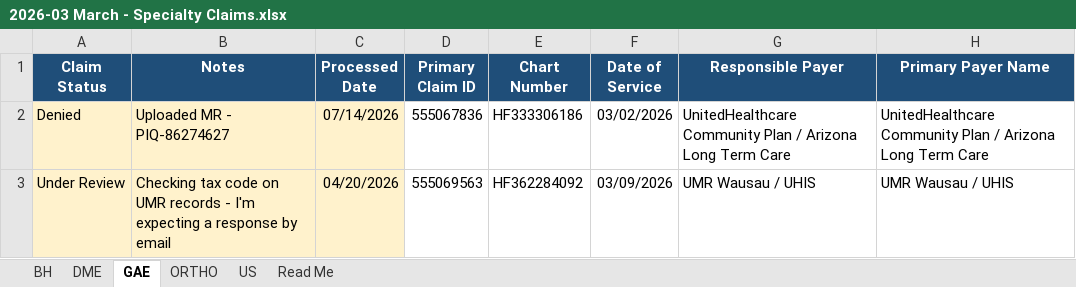
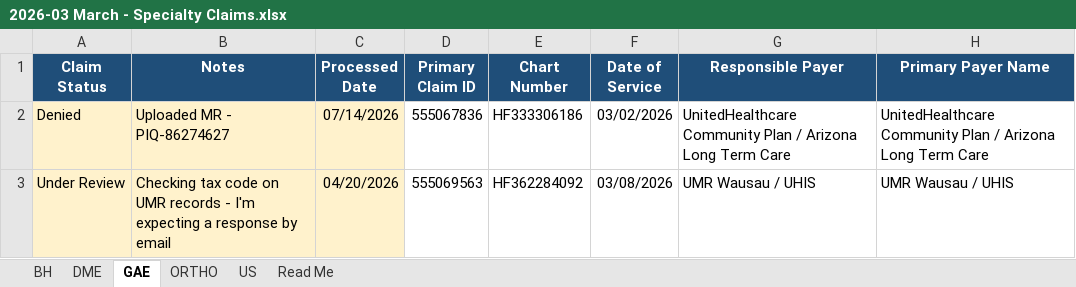
Before and after one commit to LindaMora10/Medical-Billing-Specialties, an Excel workbook: Specialty Claims 2026-S1/2026-03 March - Specialty Claims.xlsx, sheet GAE, drawn as a sheet; only a part is shown; values as stored, in another font and other column widths than the file's, no borders; conditional formats not drawn; the diff names each change by its address in the sheet, - before the commit and + after, or states it on an @@ line.

```diff
--- a/Specialty Claims 2026-S1/2026-03 March - Specialty Claims.xlsx (sheet GAE)
+++ b/Specialty Claims 2026-S1/2026-03 March - Specialty Claims.xlsx (sheet GAE)
-F3 (Date of Service): 03/09/2026
+F3 (Date of Service): 03/08/2026
```
Also changed, not shown: Specialty Claims 2026-S1/2026-05 May - Specialty Claims.xlsx.
